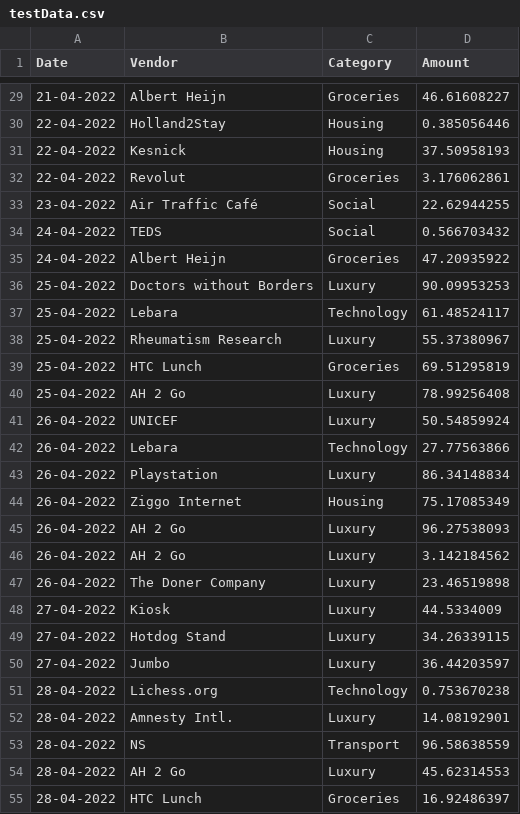
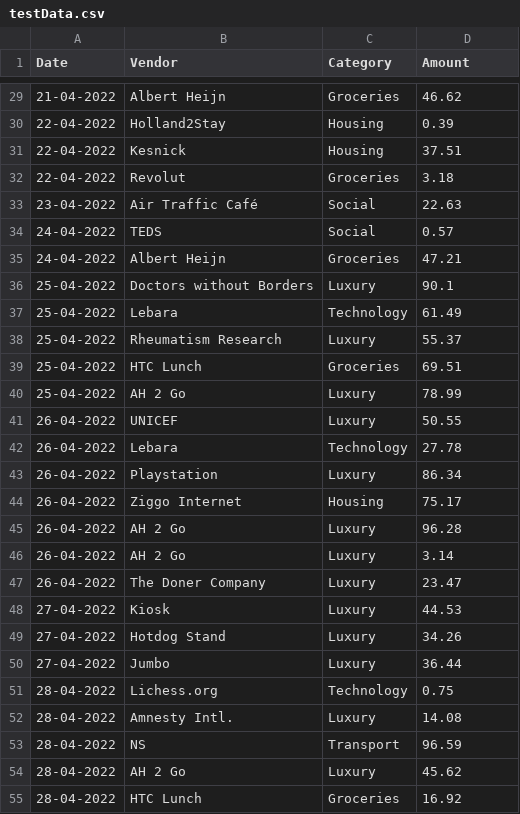
Before and after one commit to KaranJayachandra/pyTeExpense, a CSV file: data/testData.csv, drawn as a sheet; only a part is shown, gaps mark what is left out; the diff covers the shown part only.

```diff
--- a/data/testData.csv
+++ b/data/testData.csv
@@ -29,27 +29,27 @@
-21-04-2022;Albert Heijn ;Groceries;46.61608227
-22-04-2022;Holland2Stay;Housing;0.385056446
-22-04-2022;Kesnick;Housing;37.50958193
-22-04-2022;Revolut;Groceries;3.176062861
-23-04-2022;Air Traffic Café;Social;22.62944255
-24-04-2022;TEDS;Social;0.566703432
-24-04-2022;Albert Heijn ;Groceries;47.20935922
-25-04-2022;Doctors without Borders;Luxury;90.09953253
-25-04-2022;Lebara;Technology;61.48524117
-25-04-2022;Rheumatism Research;Luxury;55.37380967
-25-04-2022;HTC Lunch;Groceries;69.51295819
-25-04-2022;AH 2 Go;Luxury;78.99256408
-26-04-2022;UNICEF;Luxury;50.54859924
-26-04-2022;Lebara;Technology;27.77563866
-26-04-2022;Playstation;Luxury;86.34148834
-26-04-2022;Ziggo Internet;Housing;75.17085349
-26-04-2022;AH 2 Go;Luxury;96.27538093
-26-04-2022;AH 2 Go;Luxury;3.142184562
-26-04-2022;The Doner Company;Luxury;23.46519898
-27-04-2022;Kiosk;Luxury;44.5334009
-27-04-2022;Hotdog Stand;Luxury;34.26339115
-27-04-2022;Jumbo;Luxury;36.44203597
-28-04-2022;Lichess.org;Technology;0.753670238
-28-04-2022;Amnesty Intl.;Luxury;14.08192901
-28-04-2022;NS;Transport;96.58638559
-28-04-2022;AH 2 Go;Luxury;45.62314553
-28-04-2022;HTC Lunch;Groceries;16.92486397
+21-04-2022;Albert Heijn ;Groceries;46.62
+22-04-2022;Holland2Stay;Housing;0.39
+22-04-2022;Kesnick;Housing;37.51
+22-04-2022;Revolut;Groceries;3.18
+23-04-2022;Air Traffic Café;Social;22.63
+24-04-2022;TEDS;Social;0.57
+24-04-2022;Albert Heijn ;Groceries;47.21
+25-04-2022;Doctors without Borders;Luxury;90.1
+25-04-2022;Lebara;Technology;61.49
+25-04-2022;Rheumatism Research;Luxury;55.37
+25-04-2022;HTC Lunch;Groceries;69.51
+25-04-2022;AH 2 Go;Luxury;78.99
+26-04-2022;UNICEF;Luxury;50.55
+26-04-2022;Lebara;Technology;27.78
+26-04-2022;Playstation;Luxury;86.34
+26-04-2022;Ziggo Internet;Housing;75.17
+26-04-2022;AH 2 Go;Luxury;96.28
+26-04-2022;AH 2 Go;Luxury;3.14
+26-04-2022;The Doner Company;Luxury;23.47
+27-04-2022;Kiosk;Luxury;44.53
+27-04-2022;Hotdog Stand;Luxury;34.26
+27-04-2022;Jumbo;Luxury;36.44
+28-04-2022;Lichess.org;Technology;0.75
+28-04-2022;Amnesty Intl.;Luxury;14.08
+28-04-2022;NS;Transport;96.59
+28-04-2022;AH 2 Go;Luxury;45.62
+28-04-2022;HTC Lunch;Groceries;16.92
```
Also changed, not shown: 68 edited cells elsewhere in this file, 7 other files.
